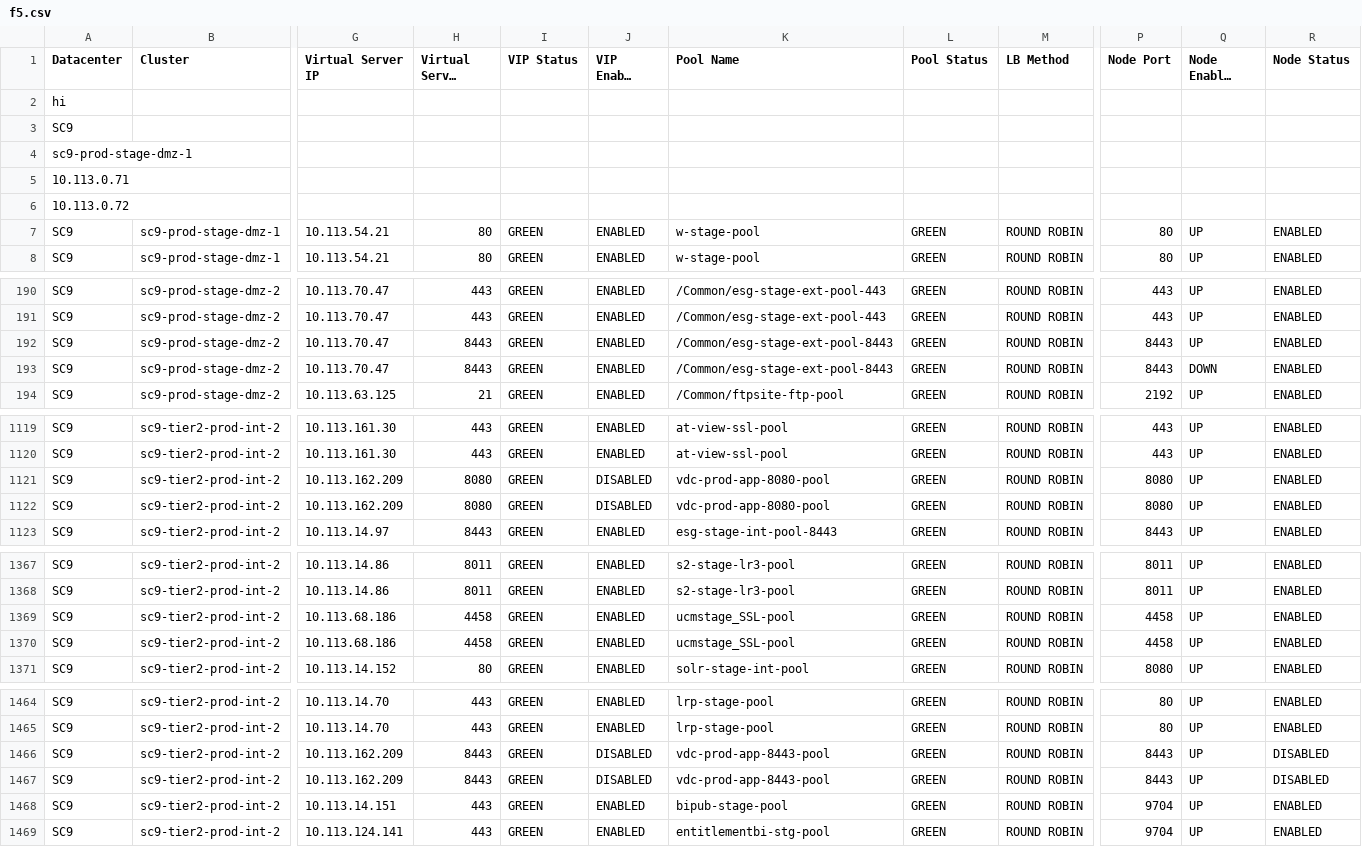
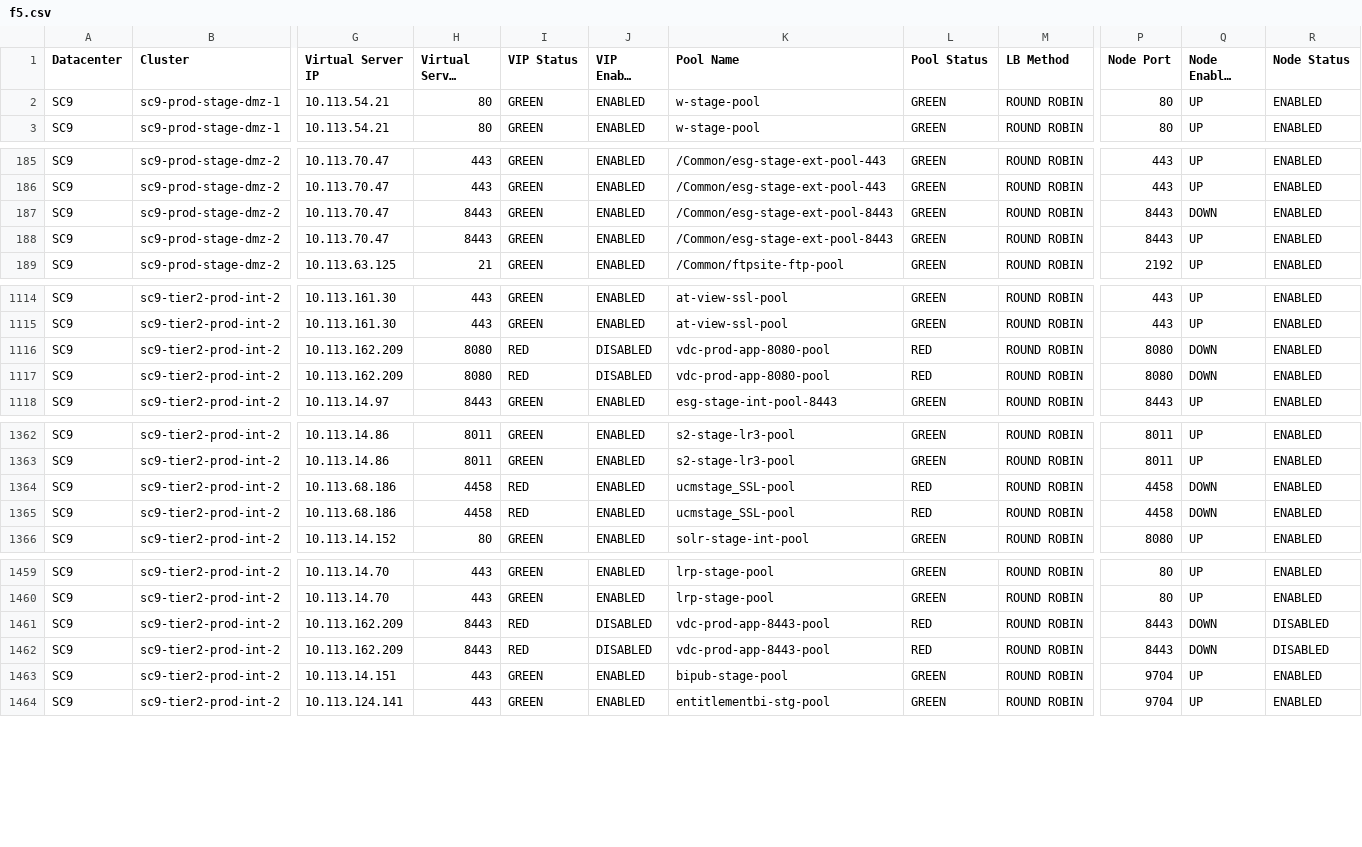
Before and after one commit to vijayajyothi/planning, a CSV file: csv_data/f5/f5.csv, drawn as a sheet; only a part is shown, gaps mark what is left out; long unchanged cells end in …; removed rows and columns are numbered as before the commit, all else as after; rows hold the shown columns only; the diff covers the shown part only; the diff names each change by its address in the sheet, - before the commit and + after, or states it on an @@ line.

Commit message:
changes to f5 vip with status and migrations

```diff
--- a/csv_data/f5/f5.csv
+++ b/csv_data/f5/f5.csv
-row 2: hi
-row 3: SC9
-row 4: sc9-prod-stage-dmz-1
-row 5: 10.113.0.71
-row 6: 10.113.0.72
-Q187 (Node Enabled State): UP
+Q187 (Node Enabled State): DOWN
-Q188 (Node Enabled State): DOWN
+Q188 (Node Enabled State): UP
-I1116:I1117 (VIP Status): GREEN
+I1116:I1117 (VIP Status): RED
-L1116:L1117 (Pool Status): GREEN
+L1116:L1117 (Pool Status): RED
-Q1116:Q1117 (Node Enabled State): UP
+Q1116:Q1117 (Node Enabled State): DOWN
-I1364:I1365 (VIP Status): GREEN
+I1364:I1365 (VIP Status): RED
-L1364:L1365 (Pool Status): GREEN
+L1364:L1365 (Pool Status): RED
-Q1364:Q1365 (Node Enabled State): UP
+Q1364:Q1365 (Node Enabled State): DOWN
-I1461:I1462 (VIP Status): GREEN
+I1461:I1462 (VIP Status): RED
-L1461:L1462 (Pool Status): GREEN
+L1461:L1462 (Pool Status): RED
-Q1461:Q1462 (Node Enabled State): UP
+Q1461:Q1462 (Node Enabled State): DOWN
```
Also changed, not shown: 6 added rows and 28 edited cells elsewhere in this file, 16 other files.
